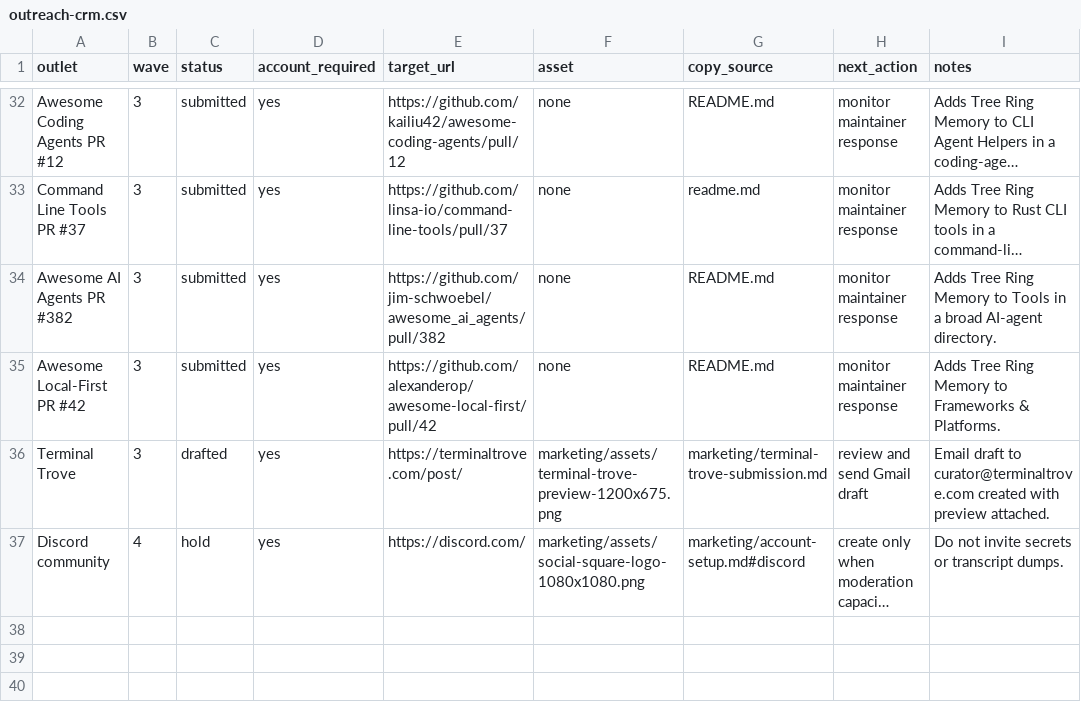
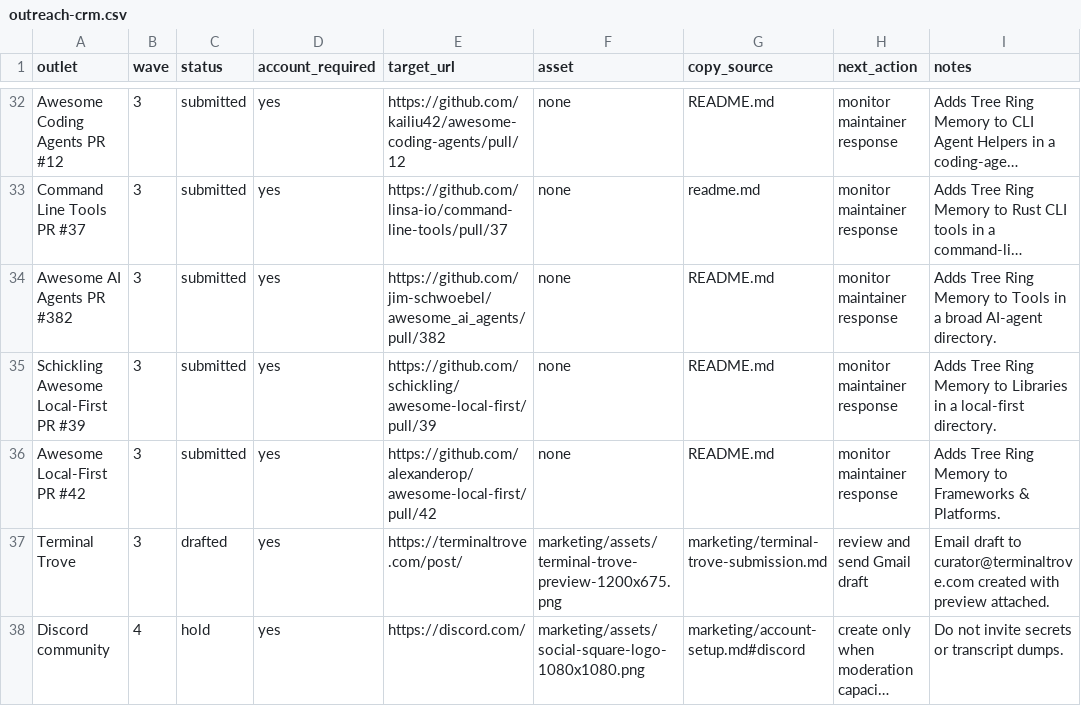
Before and after one commit to TerminallyLazy/Tree-Ring-Memory, a CSV file: marketing/outreach-crm.csv, drawn as a sheet; only a part is shown, gaps mark what is left out; long unchanged cells end in …; the diff names each change by its address in the sheet, - before the commit and + after, or states it on an @@ line.

```diff
--- a/marketing/outreach-crm.csv
+++ b/marketing/outreach-crm.csv
+row 35: Schickling Awesome Local-First PR #39 | 3 | submitted | yes | https://github.com/schickling/awesome-local-first/pull/39 | none | README.md | monitor maintainer response | Adds Tree Ring Memory to Libraries in a local-first directory.
```
Also changed, not shown: marketing/submission-ledger.csv, 2 other files.
